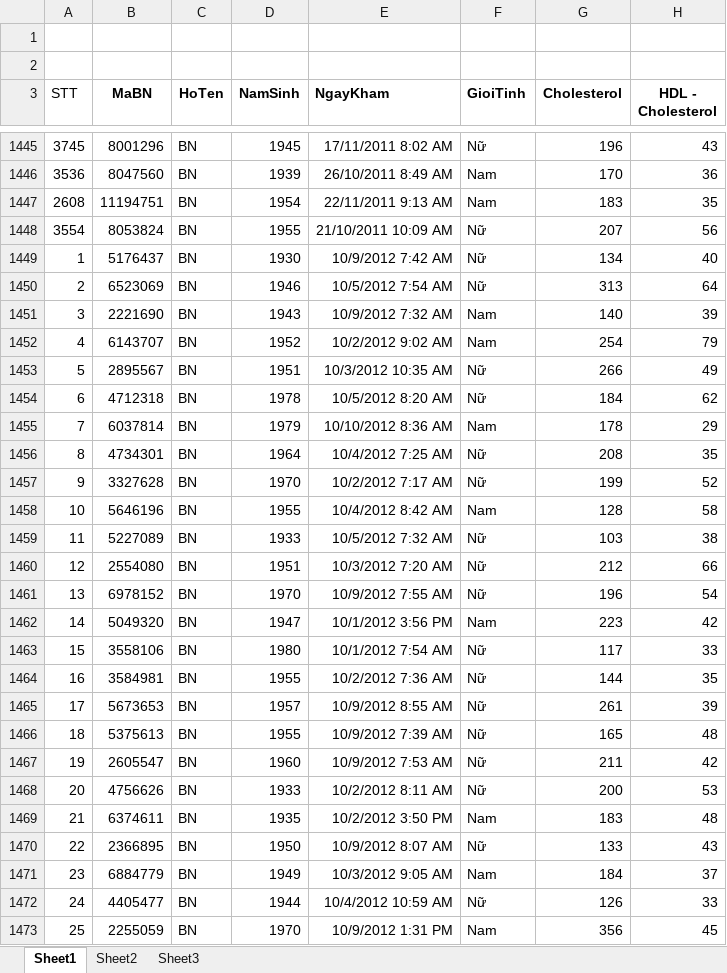
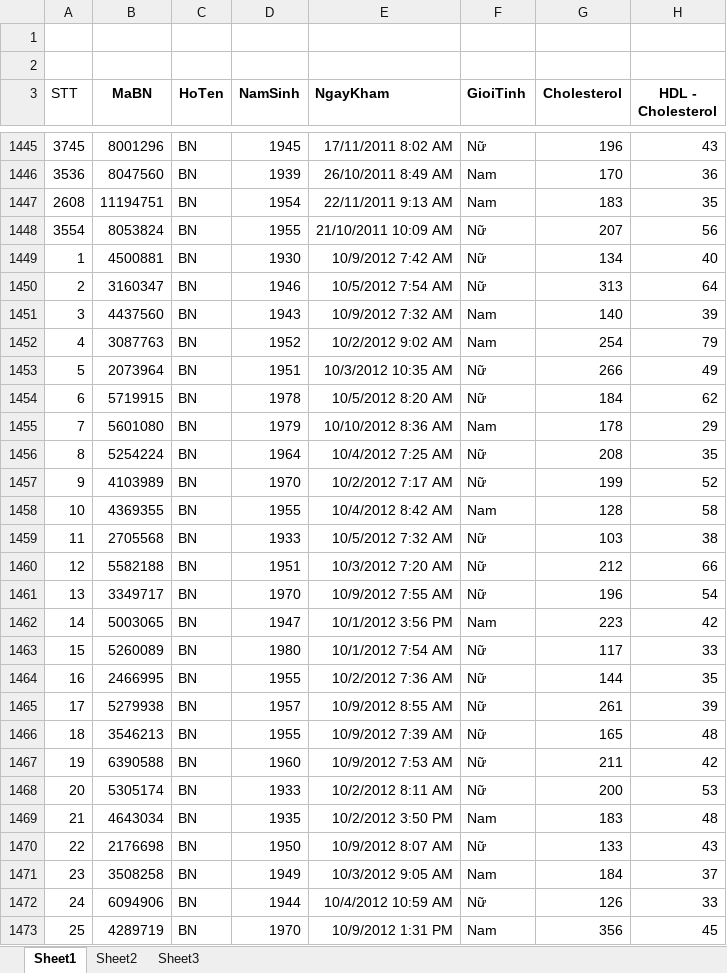
Before and after one commit to hung94it/benhvien, an Excel workbook: Diabetes/Databases/Excel/DataSet v1.3 (21.1).xlsx, sheet Sheet1, drawn as a sheet; only a part is shown, gaps mark what is left out; values as stored, in another font and other column widths than the file's, no borders; the diff covers the shown part only; the diff names each change by its address in the sheet, - before the commit and + after, or states it on an @@ line.

```diff
--- a/Diabetes/Databases/Excel/DataSet v1.3 (21.1).xlsx (sheet Sheet1)
+++ b/Diabetes/Databases/Excel/DataSet v1.3 (21.1).xlsx (sheet Sheet1)
-B1449 (MaBN): 5176437
+B1449 (MaBN): 4500881
-B1450 (MaBN): 6523069
+B1450 (MaBN): 3160347
-B1451 (MaBN): 2221690
+B1451 (MaBN): 4437560
-B1452 (MaBN): 6143707
+B1452 (MaBN): 3087763
-B1453 (MaBN): 2895567
+B1453 (MaBN): 2073964
-B1454 (MaBN): 4712318
+B1454 (MaBN): 5719915
-B1455 (MaBN): 6037814
+B1455 (MaBN): 5601080
-B1456 (MaBN): 4734301
+B1456 (MaBN): 5254224
-B1457 (MaBN): 3327628
+B1457 (MaBN): 4103989
-B1458 (MaBN): 5646196
+B1458 (MaBN): 4369355
-B1459 (MaBN): 5227089
+B1459 (MaBN): 2705568
-B1460 (MaBN): 2554080
+B1460 (MaBN): 5582188
-B1461 (MaBN): 6978152
+B1461 (MaBN): 3349717
-B1462 (MaBN): 5049320
+B1462 (MaBN): 5003065
-B1463 (MaBN): 3558106
+B1463 (MaBN): 5260089
-B1464 (MaBN): 3584981
+B1464 (MaBN): 2466995
-B1465 (MaBN): 5673653
+B1465 (MaBN): 5279938
-B1466 (MaBN): 5375613
+B1466 (MaBN): 3546213
-B1467 (MaBN): 2605547
+B1467 (MaBN): 6390588
-B1468 (MaBN): 4756626
+B1468 (MaBN): 5305174
-B1469 (MaBN): 6374611
+B1469 (MaBN): 4643034
-B1470 (MaBN): 2366895
+B1470 (MaBN): 2176698
-B1471 (MaBN): 6884779
+B1471 (MaBN): 3508258
-B1472 (MaBN): 4405477
+B1472 (MaBN): 6094906
-B1473 (MaBN): 2255059
+B1473 (MaBN): 4289719
```
Also changed, not shown: 872 edited cells elsewhere in this sheet, 5 other files.
